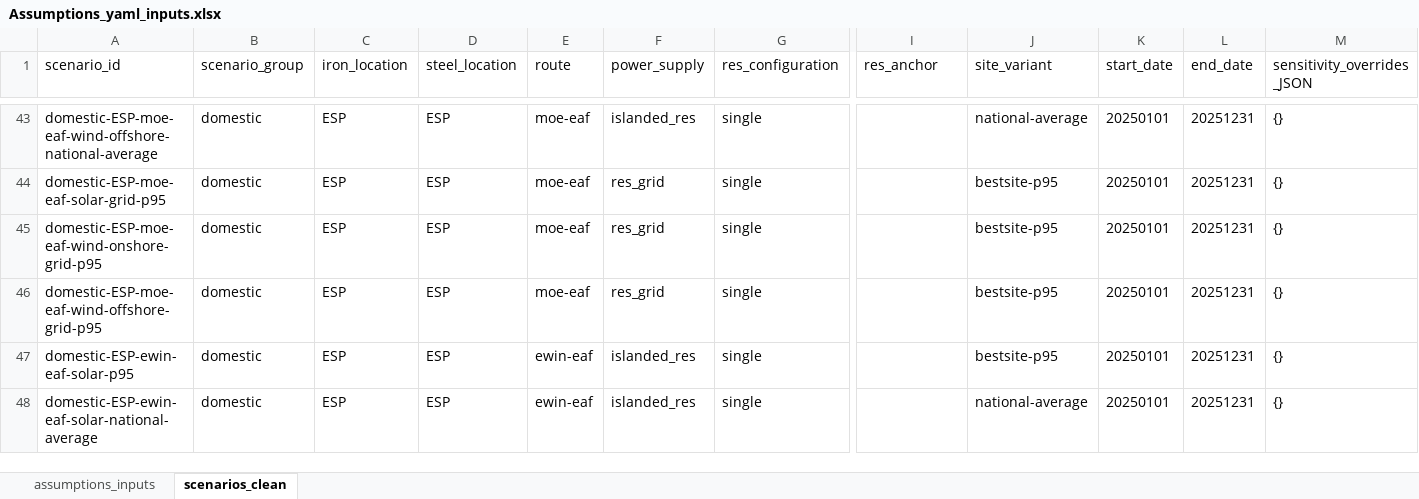
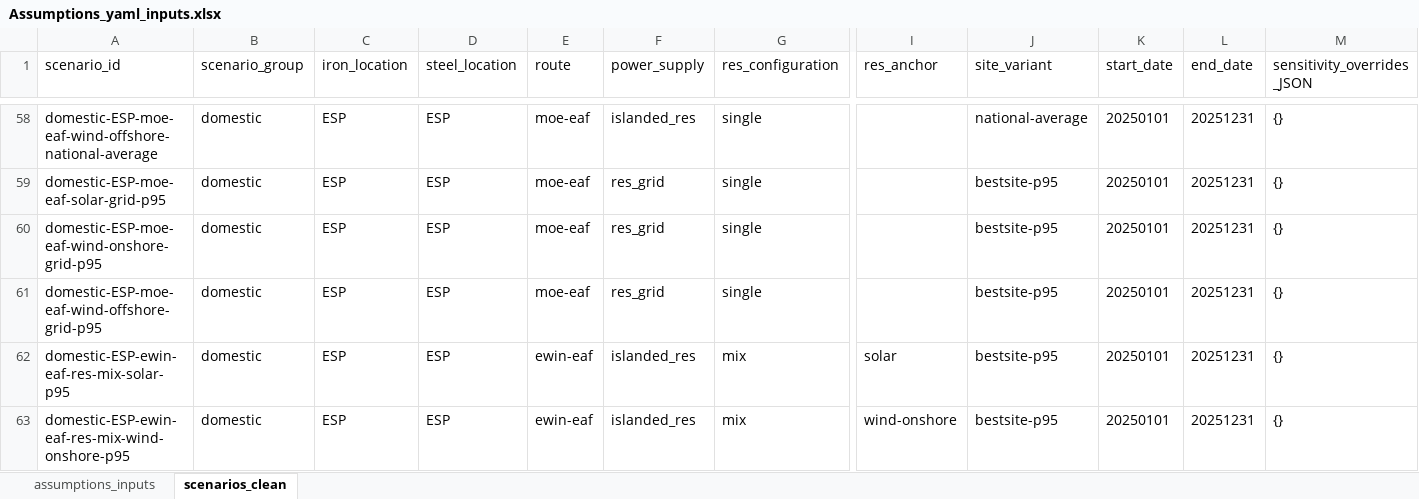
Before and after one commit to Paul-Particle/lcox-steel, an Excel workbook: data/assumptions/Assumptions_yaml_inputs.xlsx, sheet scenarios_clean, drawn as a sheet; only a part is shown, gaps mark what is left out; the shorter side is filled out with more unchanged rows; values as stored, in another font and other column widths than the file's, no borders; rows hold the shown columns only; the diff covers the shown part only; the diff names each change by its address in the sheet, - before the commit and + after, or states it on an @@ line.

```diff
--- a/data/assumptions/Assumptions_yaml_inputs.xlsx (sheet scenarios_clean)
+++ b/data/assumptions/Assumptions_yaml_inputs.xlsx (sheet scenarios_clean)
+row 62: domestic-ESP-ewin-eaf-res-mix-solar-p95 | domestic | ESP | ESP | ewin-eaf | islanded_res | mix | solar | bestsite-p95 | 20250101 | 20251231 | {}
+row 63: domestic-ESP-ewin-eaf-res-mix-wind-onshore-p95 | domestic | ESP | ESP | ewin-eaf | islanded_res | mix | wind-onshore | bestsite-p95 | 20250101 | 20251231 | {}
```
Also changed, not shown: 99 added rows elsewhere in this sheet, 1 other file.
